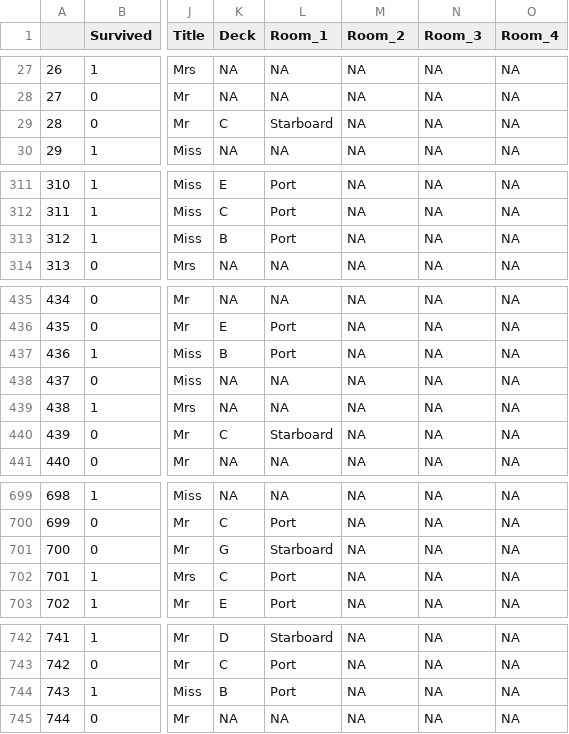
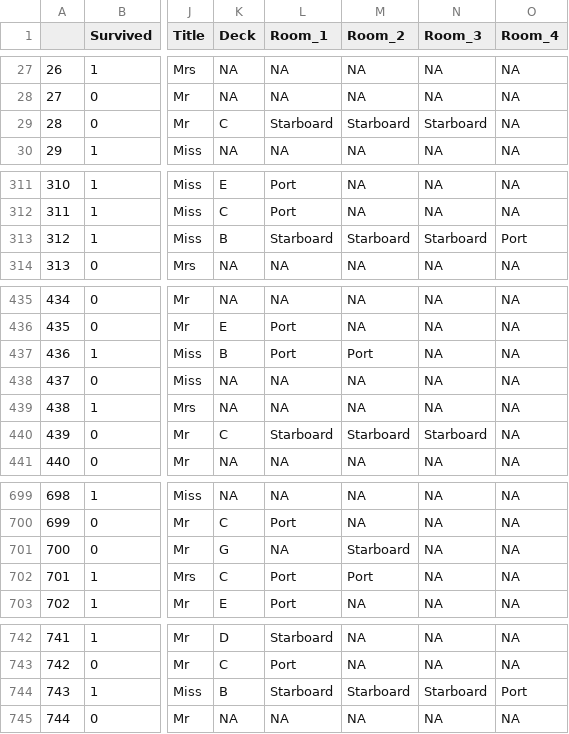
Before and after one commit to LaraM2003/WissenschaftlichesArbeiten2023_24, a CSV file: Data/titanic_aufbereitet.csv, drawn as a sheet; only a part is shown, gaps mark what is left out; the diff covers the shown part only; the diff names each change by its address in the sheet, - before the commit and + after, or states it on an @@ line.

Commit message:
Aktualisierung

```diff
--- a/Data/titanic_aufbereitet.csv
+++ b/Data/titanic_aufbereitet.csv
-M29 (Room_2): NA
+M29 (Room_2): Starboard
-N29 (Room_3): NA
+N29 (Room_3): Starboard
-L313 (Room_1): Port
+L313 (Room_1): Starboard
-M313 (Room_2): NA
+M313 (Room_2): Starboard
-N313 (Room_3): NA
+N313 (Room_3): Starboard
-O313 (Room_4): NA
+O313 (Room_4): Port
-M437 (Room_2): NA
+M437 (Room_2): Port
-M440 (Room_2): NA
+M440 (Room_2): Starboard
-N440 (Room_3): NA
+N440 (Room_3): Starboard
-L701 (Room_1): Starboard
+L701 (Room_1): NA
-M701 (Room_2): NA
+M701 (Room_2): Starboard
-M702 (Room_2): NA
+M702 (Room_2): Port
-L744 (Room_1): Port
+L744 (Room_1): Starboard
-M744 (Room_2): NA
+M744 (Room_2): Starboard
-N744 (Room_3): NA
+N744 (Room_3): Starboard
-O744 (Room_4): NA
+O744 (Room_4): Port
```
Also changed, not shown: 24 edited cells elsewhere in this file.
